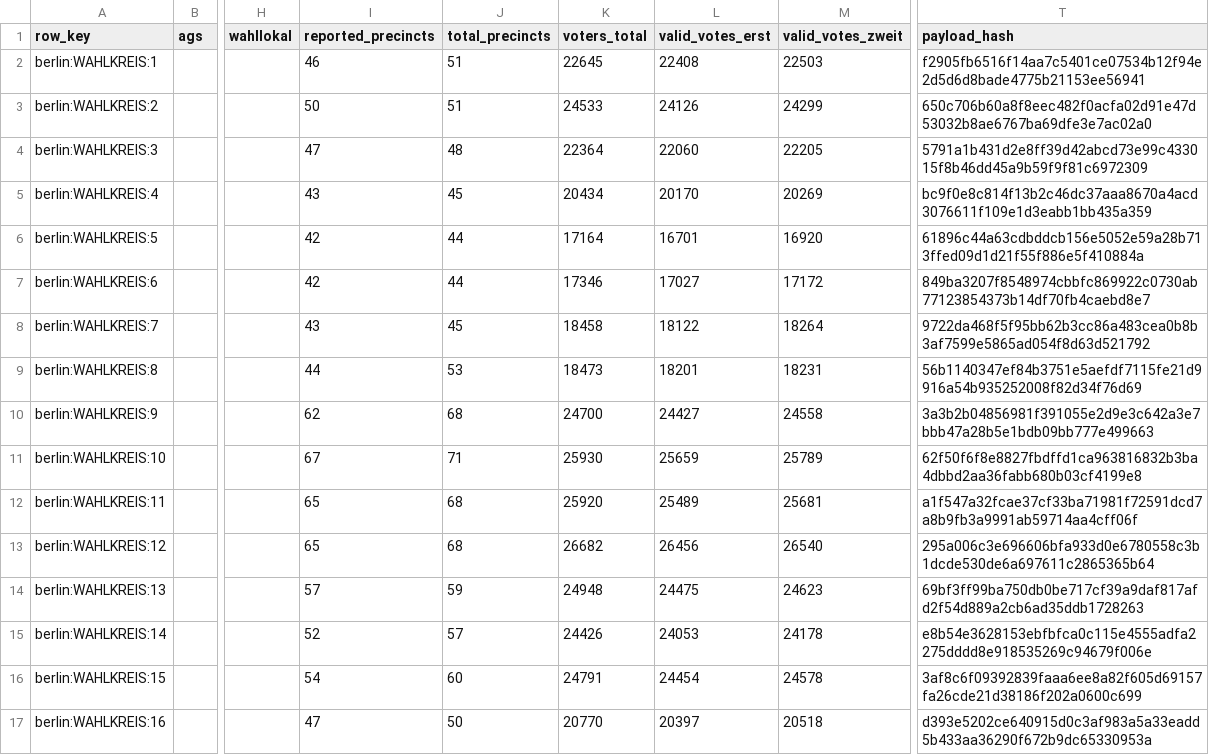
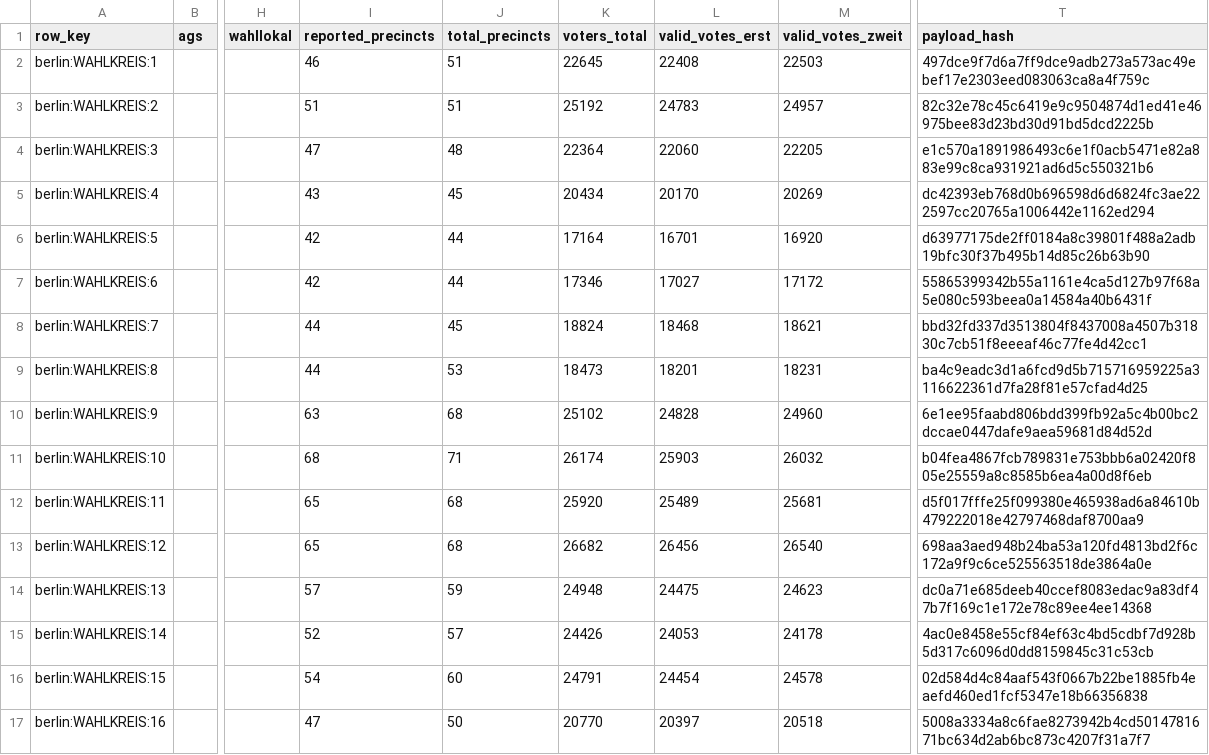
Before and after one commit to volzinnovation/wahl-monitor.de, a CSV file: data/2026-be/latest/statla_snapshots.csv, drawn as a sheet; only a part is shown, gaps mark what is left out; the diff covers the shown part only; the diff names each change by its address in the sheet, - before the commit and + after, or states it on an @@ line.

```diff
--- a/data/2026-be/latest/statla_snapshots.csv
+++ b/data/2026-be/latest/statla_snapshots.csv
-T2 (payload_hash): f2905fb6516f14aa7c5401ce07534b12f94e2d5d6d8bade4775b21153ee56941
+T2 (payload_hash): 497dce9f7d6a7ff9dce9adb273a573ac49ebef17e2303eed083063ca8a4f759c
-I3 (reported_precincts): 50
+I3 (reported_precincts): 51
-K3 (voters_total): 24533
+K3 (voters_total): 25192
-L3 (valid_votes_erst): 24126
+L3 (valid_votes_erst): 24783
-M3 (valid_votes_zweit): 24299
+M3 (valid_votes_zweit): 24957
-T3 (payload_hash): 650c706b60a8f8eec482f0acfa02d91e47d53032b8ae6767ba69dfe3e7ac02a0
+T3 (payload_hash): 82c32e78c45c6419e9c9504874d1ed41e46975bee83d23bd30d91bd5dcd2225b
-T4 (payload_hash): 5791a1b431d2e8ff39d42abcd73e99c433015f8b46dd45a9b59f9f81c6972309
+T4 (payload_hash): e1c570a1891986493c6e1f0acb5471e82a883e99c8ca931921ad6d5c550321b6
-T5 (payload_hash): bc9f0e8c814f13b2c46dc37aaa8670a4acd3076611f109e1d3eabb1bb435a359
+T5 (payload_hash): dc42393eb768d0b696598d6d6824fc3ae222597cc20765a1006442e1162ed294
-T6 (payload_hash): 61896c44a63cdbddcb156e5052e59a28b713ffed09d1d21f55f886e5f410884a
+T6 (payload_hash): d63977175de2ff0184a8c39801f488a2adb19bfc30f37b495b14d85c26b63b90
-T7 (payload_hash): 849ba3207f8548974cbbfc869922c0730ab77123854373b14df70fb4caebd8e7
+T7 (payload_hash): 55865399342b55a1161e4ca5d127b97f68a5e080c593beea0a14584a40b6431f
-I8 (reported_precincts): 43
+I8 (reported_precincts): 44
-K8 (voters_total): 18458
+K8 (voters_total): 18824
-L8 (valid_votes_erst): 18122
+L8 (valid_votes_erst): 18468
-M8 (valid_votes_zweit): 18264
+M8 (valid_votes_zweit): 18621
-T8 (payload_hash): 9722da468f5f95bb62b3cc86a483cea0b8b3af7599e5865ad054f8d63d521792
+T8 (payload_hash): bbd32fd337d3513804f8437008a4507b31830c7cb51f8eeeaf46c77fe4d42cc1
-T9 (payload_hash): 56b1140347ef84b3751e5aefdf7115fe21d9916a54b935252008f82d34f76d69
+T9 (payload_hash): ba4c9eadc3d1a6fcd9d5b715716959225a3116622361d7fa28f81e57cfad4d25
-I10 (reported_precincts): 62
+I10 (reported_precincts): 63
-K10 (voters_total): 24700
+K10 (voters_total): 25102
-L10 (valid_votes_erst): 24427
+L10 (valid_votes_erst): 24828
-M10 (valid_votes_zweit): 24558
+M10 (valid_votes_zweit): 24960
-T10 (payload_hash): 3a3b2b04856981f391055e2d9e3c642a3e7bbb47a28b5e1bdb09bb777e499663
+T10 (payload_hash): 6e1ee95faabd806bdd399fb92a5c4b00bc2dccae0447dafe9aea59681d84d52d
-I11 (reported_precincts): 67
+I11 (reported_precincts): 68
-K11 (voters_total): 25930
+K11 (voters_total): 26174
-L11 (valid_votes_erst): 25659
+L11 (valid_votes_erst): 25903
-M11 (valid_votes_zweit): 25789
+M11 (valid_votes_zweit): 26032
-T11 (payload_hash): 62f50f6f8e8827fbdffd1ca963816832b3ba4dbbd2aa36fabb680b03cf4199e8
+T11 (payload_hash): b04fea4867fcb789831e753bbb6a02420f805e25559a8c8585b6ea4a00d8f6eb
-T12 (payload_hash): a1f547a32fcae37cf33ba71981f72591dcd7a8b9fb3a9991ab59714aa4cff06f
+T12 (payload_hash): d5f017fffe25f099380e465938ad6a84610b479222018e42797468daf8700aa9
-T13 (payload_hash): 295a006c3e696606bfa933d0e6780558c3b1dcde530de6a697611c2865365b64
+T13 (payload_hash): 698aa3aed948b24ba53a120fd4813bd2f6c172a9f9c6ce525563518de3864a0e
-T14 (payload_hash): 69bf3ff99ba750db0be717cf39a9daf817afd2f54d889a2cb6ad35ddb1728263
+T14 (payload_hash): dc0a71e685deeb40ccef8083edac9a83df47b7f169c1e172e78c89ee4ee14368
-T15 (payload_hash): e8b54e3628153ebfbfca0c115e4555adfa2275dddd8e918535269c94679f006e
+T15 (payload_hash): 4ac0e8458e55cf84ef63c4bd5cdbf7d928b5d317c6096d0dd8159845c31c53cb
-T16 (payload_hash): 3af8c6f09392839faaa6ee8a82f605d69157fa26cde21d38186f202a0600c699
+T16 (payload_hash): 02d584d4c84aaf543f0667b22be1885fb4eaefd460ed1fcf5347e18b66356838
-T17 (payload_hash): d393e5202ce640915d0c3af983a5a33eadd5b433aa36290f672b9dc65330953a
+T17 (payload_hash): 5008a3334a8c6fae8273942b4cd5014781671bc634d2ab6bc873c4207f31a7f7
```
Also changed, not shown: 123 edited cells elsewhere in this file, data/2026-be/latest/official-results-source.csv, data/2026-be/latest/statla_party_results.csv, 11 other files.
